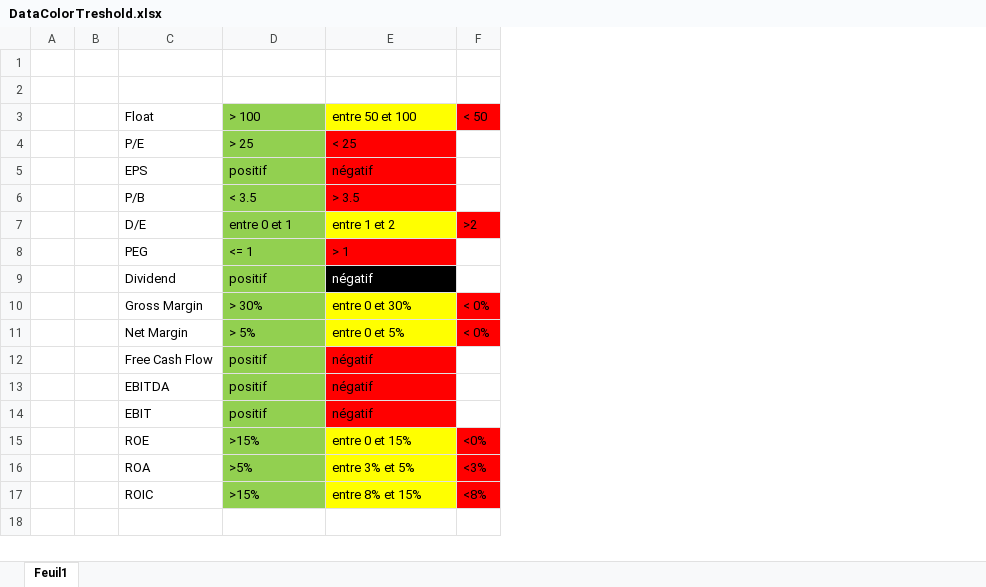
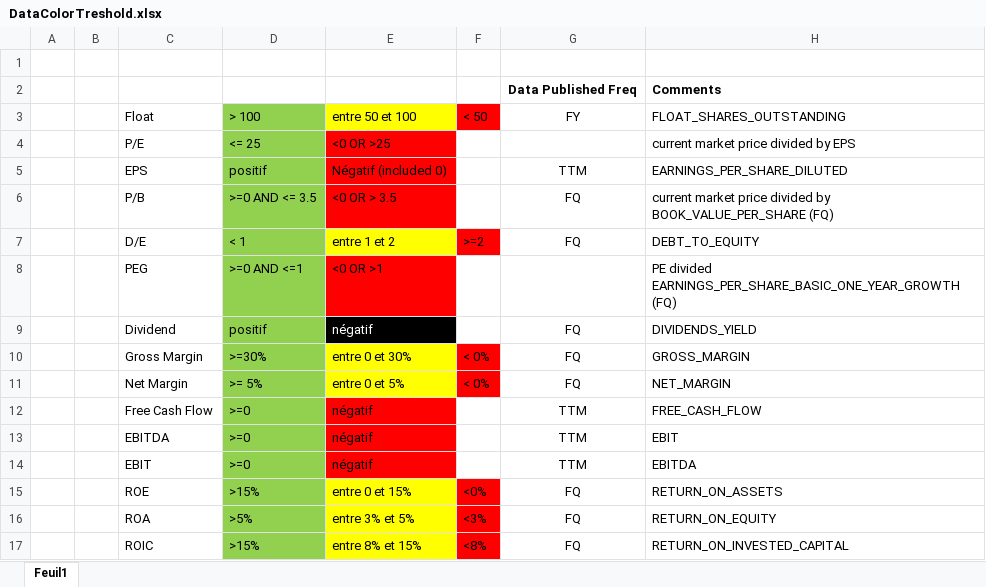
Before and after one commit to RickMenza-home/pinescript, an Excel workbook: DataColorTreshold.xlsx, sheet Feuil1, drawn as a sheet; values as stored, in another font and other column widths than the file's, no borders; the diff names each change by its address in the sheet, - before the commit and + after, or states it on an @@ line.

Commit message:
Update excel doc

```diff
--- a/DataColorTreshold.xlsx (sheet Feuil1)
+++ b/DataColorTreshold.xlsx (sheet Feuil1)
+column G (FY), row 2: Data Published Freq; rows 5-17: TTM | FQ | FQ |  | FQ | FQ | FQ | TTM | TTM | TTM | FQ | FQ | FQ
+column H (FLOAT_SHARES_OUTSTANDING), row 2: Comments; rows 4-17: current market price divided by EPS | EARNINGS_PER_SHARE_DILUTED | current market price divided by BOOK_VALUE_PER_SHARE (FQ) | DEBT_TO_EQUITY | PE divided EARNINGS_PER_SHARE_BASIC_ONE_YEAR_GROWTH (FQ) | DIVIDENDS_YIELD | GROSS_MARGIN | NET_MARGIN | FREE_CASH_FLOW | EBIT | EBITDA | RETURN_ON_ASSETS | RETURN_ON_EQUITY | RETURN_ON_INVESTED_CAPITAL
-row 2: (empty)
+row 2:  |  |  |  |  |  | Data Published Freq | Comments
-D4 (> 100): > 25
+D4 (> 100): <= 25
-E4 (entre 50 et 100): < 25
+E4 (entre 50 et 100): <0 OR >25
-E5 (entre 50 et 100): négatif
+E5 (entre 50 et 100): Négatif (included 0)
-D6 (> 100): < 3.5
+D6 (> 100): >=0 AND <= 3.5
-E6 (entre 50 et 100): > 3.5
+E6 (entre 50 et 100): <0 OR > 3.5
-D7 (> 100): entre 0 et 1
+D7 (> 100): < 1
-F7 (< 50): >2
+F7 (< 50): >=2
-D8 (> 100): <= 1
+D8 (> 100): >=0 AND <=1
-E8 (entre 50 et 100): > 1
+E8 (entre 50 et 100): <0 OR >1
-D10 (> 100): > 30%
+D10 (> 100): >=30%
-D11 (> 100): > 5%
+D11 (> 100): >= 5%
-D12:D14 (> 100): positif
+D12:D14 (> 100): >=0
```
